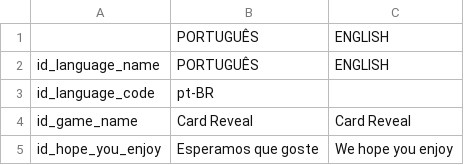
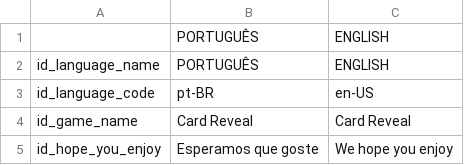
Before and after one commit to Jean-Delfino/CardReveal, a CSV file: Assets/Resources/Language - Definicoes.csv, drawn as a sheet; only a part is shown.

Commit message:
Placing en-US in languages definition.

```diff
--- a/Assets/Resources/Language - Definicoes.csv
+++ b/Assets/Resources/Language - Definicoes.csv
@@ -2,3 +2,3 @@
 id_language_name,PORTUGUÊS,ENGLISH
-id_language_code,pt-BR,
+id_language_code,pt-BR,en-US
 id_game_name,Card Reveal,Card Reveal
```
